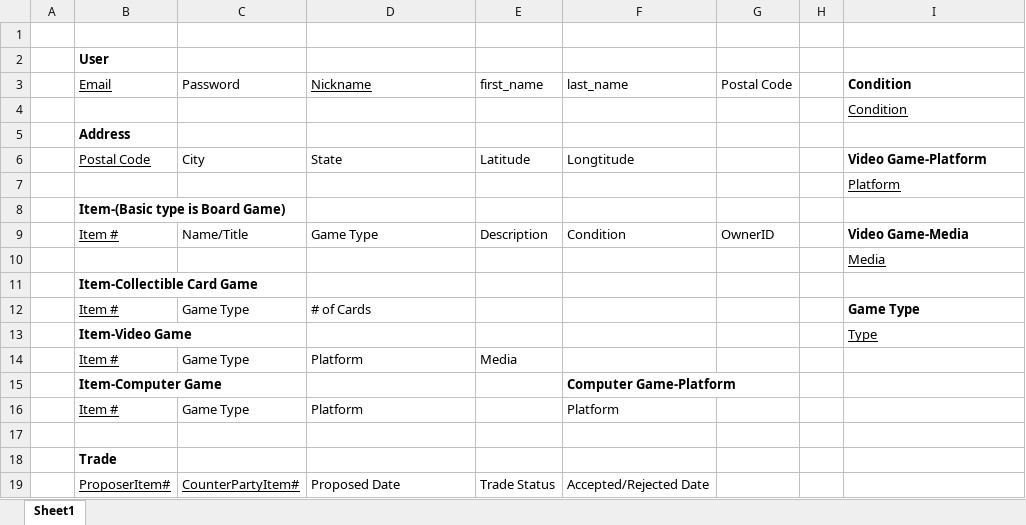
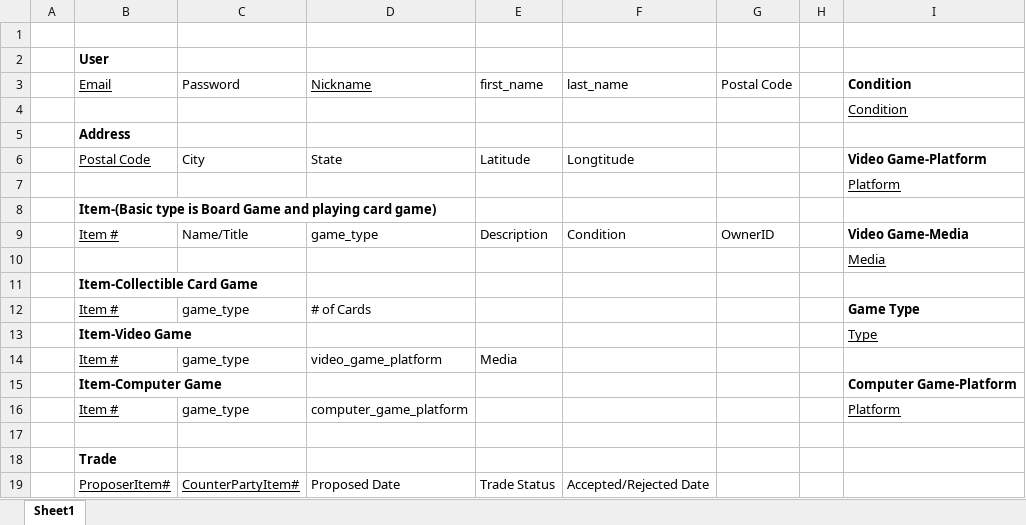
Before and after one commit to guanch1984/game-exchange-app, an Excel workbook: Phase_2/eer2rel.xlsx, sheet Sheet1, drawn as a sheet; values as stored, in another font and other column widths than the file's, no borders; charts and pictures not drawn; removed rows and columns are numbered as before the commit, all else as after; the diff names each change by its address in the sheet, - before the commit and + after, or states it on an @@ line.

```diff
--- a/Phase_2/eer2rel.xlsx (sheet Sheet1)
+++ b/Phase_2/eer2rel.xlsx (sheet Sheet1)
-B8: Item-(Basic type is Board Game)
+B8: Item-(Basic type is Board Game and playing card game)
-D9: Game Type
+D9: game_type
-C12: Game Type
+C12: game_type
-C14: Game Type
+C14: game_type
-D14: Platform
+D14: video_game_platform
-row 15:  | Item-Computer Game |  |  |  | Computer Game-Platform
-row 16:  | Item # | Game Type | Platform |  | Platform
+row 15:  | Item-Computer Game |  |  |  |  |  |  | Computer Game-Platform
+row 16:  | Item # | game_type | computer_game_platform |  |  |  |  | Platform
```
Also changed, not shown: charts or pictures, 1 other file.
